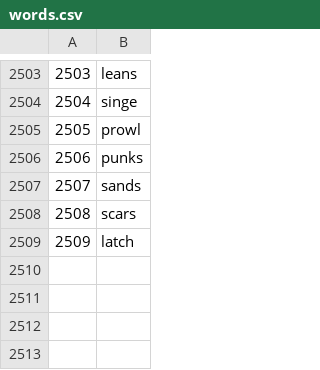
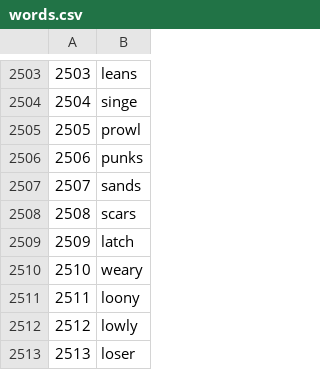
Before and after one commit to poppito/HelloWordel, a CSV file: app/src/main/assets/words.csv, drawn as a sheet; only a part is shown, gaps mark what is left out; the diff names each change by its address in the sheet, - before the commit and + after, or states it on an @@ line.

```diff
--- a/app/src/main/assets/words.csv
+++ b/app/src/main/assets/words.csv
+row 2510: 2510 | weary
+row 2511: 2511 | loony
+row 2512: 2512 | lowly
+row 2513: 2513 | loser
```
Also changed, not shown: 3 other files.
